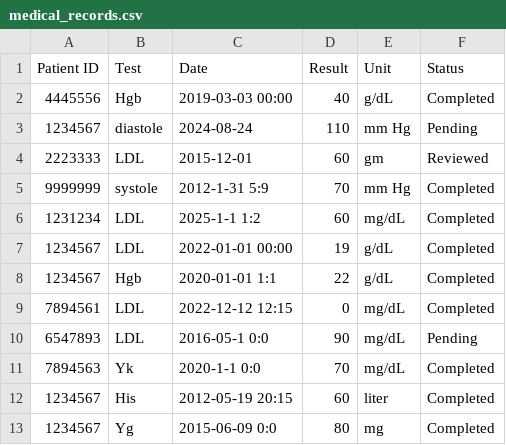
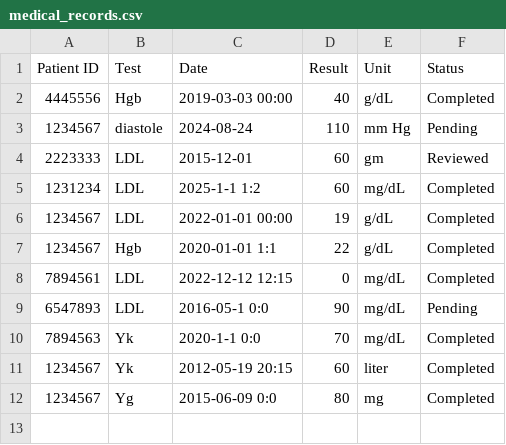
Before and after one commit to MohammadHamo912/ClinicalSystemUsingPython, a CSV file: medical_records.csv, drawn as a sheet.

Commit message:
deleteMedicalTest is done Update is done

```diff
--- a/medical_records.csv
+++ b/medical_records.csv
@@ -4,3 +4,2 @@ Patient ID,Test,Date,Result,Unit,Status
 2223333,LDL,2015-12-01,60,gm,Reviewed
-9999999,systole,2012-1-31 5:9,70,mm Hg,Completed
 1231234,LDL,2025-1-1 1:2,60,mg/dL,Completed
@@ -11,3 +10,3 @@ Patient ID,Test,Date,Result,Unit,Status
 7894563,Yk,2020-1-1 0:0,70,mg/dL,Completed
-1234567,His,2012-05-19 20:15,60,liter,Completed
+1234567,Yk,2012-05-19 20:15,60,liter,Completed
 1234567,Yg,2015-06-09 0:0,80,mg,Completed
```
Also changed, not shown: medical_tests.csv, 4 other files.
